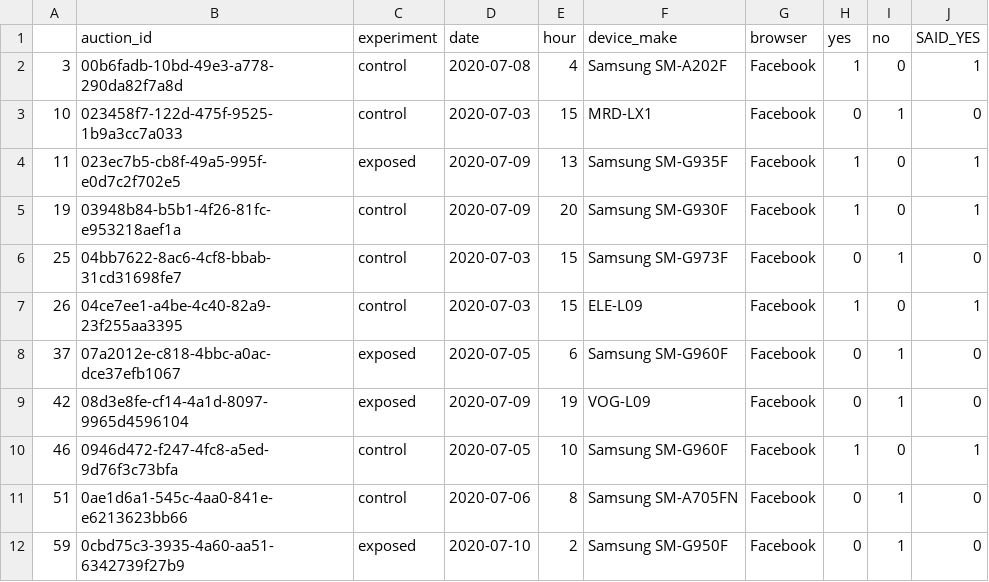
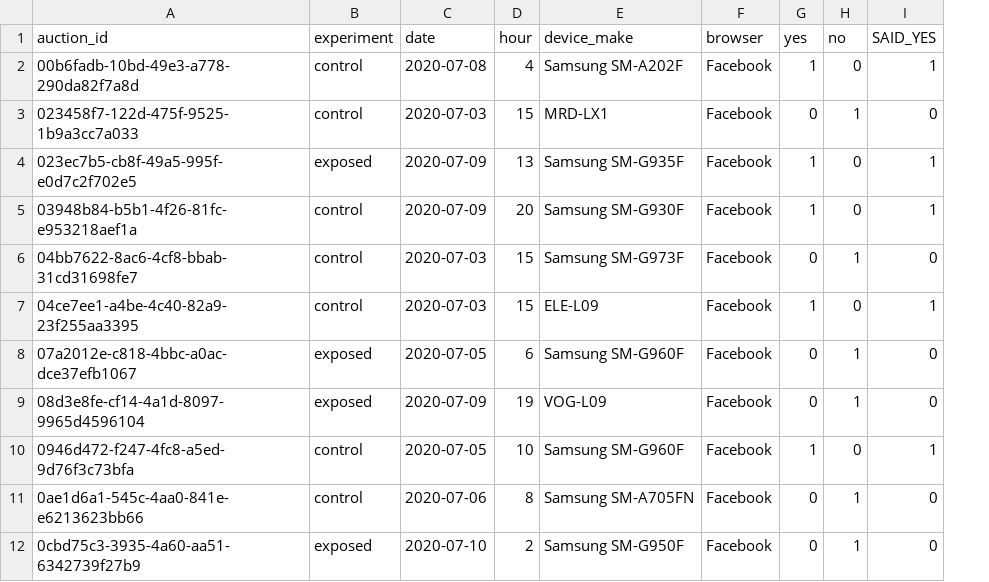
Before and after one commit to Micky373/abtest-mlops, a CSV file: data/facebook_data.csv, drawn as a sheet; only a part is shown; the diff names each change by its address in the sheet, - before the commit and + after, or states it on an @@ line.

```diff
--- a/data/facebook_data.csv
+++ b/data/facebook_data.csv
-column A, rows 2-12: 3 | 10 | 11 | 19 | 25 | 26 | 37 | 42 | 46 | 51 | 59
```
Also changed, not shown: data/chrome_data.csv, data/chrome_mobile_webView_data.csv, 4 other files.
